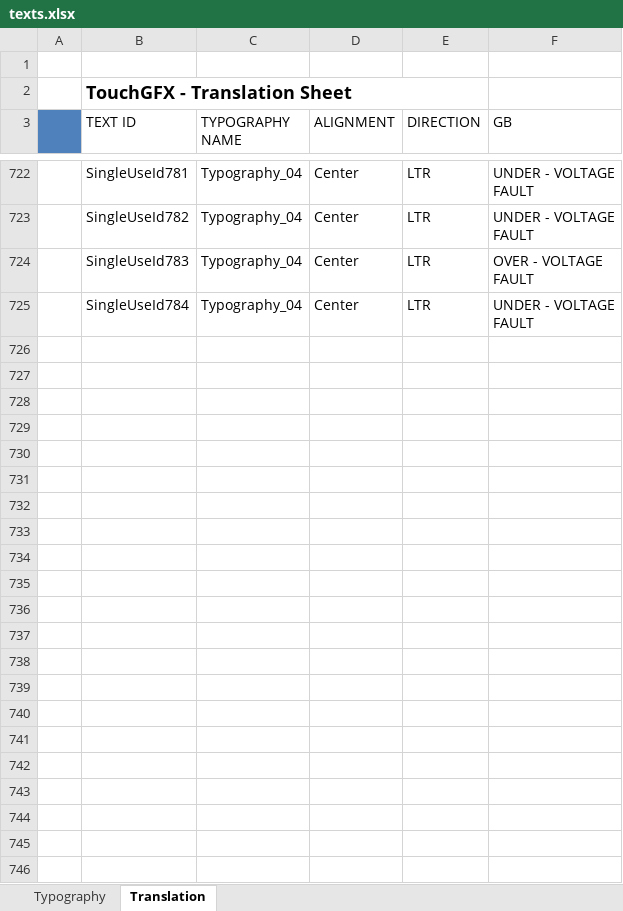
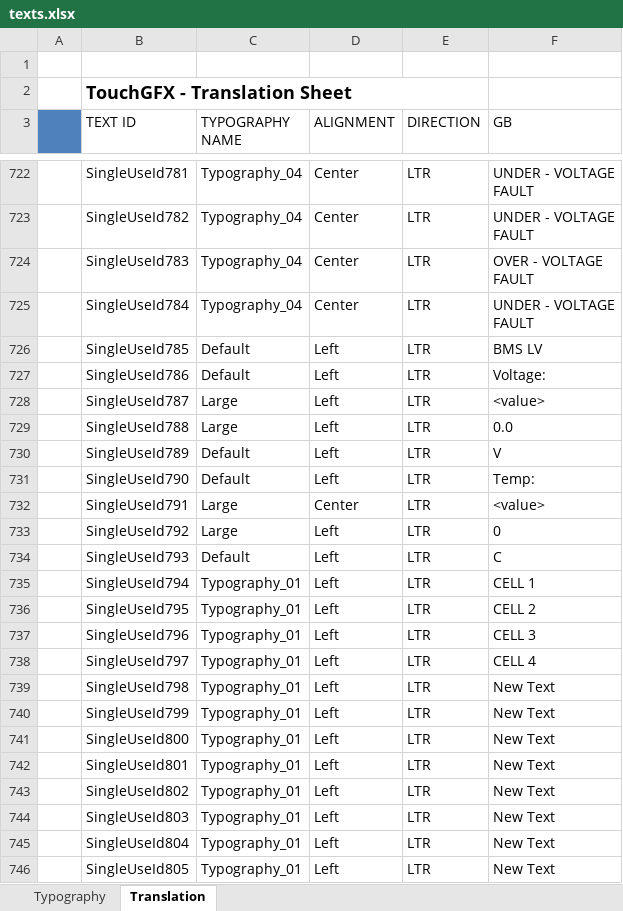
Before and after one commit to mihailozar/RepozitorijumEkran, an Excel workbook: Ekran/TouchGFX/assets/texts/texts.xlsx, sheet Translation, drawn as a sheet; only a part is shown, gaps mark what is left out; values as stored, in another font and other column widths than the file's, no borders; the diff names each change by its address in the sheet, - before the commit and + after, or states it on an @@ line.

```diff
--- a/Ekran/TouchGFX/assets/texts/texts.xlsx (sheet Translation)
+++ b/Ekran/TouchGFX/assets/texts/texts.xlsx (sheet Translation)
+row 726:  | SingleUseId785 | Default | Left | LTR | BMS LV
+row 727:  | SingleUseId786 | Default | Left | LTR | Voltage:
+row 728:  | SingleUseId787 | Large | Left | LTR | <value>
+row 729:  | SingleUseId788 | Large | Left | LTR | 0.0
+row 730:  | SingleUseId789 | Default | Left | LTR | V
+row 731:  | SingleUseId790 | Default | Left | LTR | Temp:
+row 732:  | SingleUseId791 | Large | Center | LTR | <value>
+row 733:  | SingleUseId792 | Large | Left | LTR | 0
+row 734:  | SingleUseId793 | Default | Left | LTR | C
+row 735:  | SingleUseId794 | Typography_01 | Left | LTR | CELL 1
+row 736:  | SingleUseId795 | Typography_01 | Left | LTR | CELL 2
+row 737:  | SingleUseId796 | Typography_01 | Left | LTR | CELL 3
+row 738:  | SingleUseId797 | Typography_01 | Left | LTR | CELL 4
+row 739:  | SingleUseId798 | Typography_01 | Left | LTR | New Text
+row 740:  | SingleUseId799 | Typography_01 | Left | LTR | New Text
+row 741:  | SingleUseId800 | Typography_01 | Left | LTR | New Text
+row 742:  | SingleUseId801 | Typography_01 | Left | LTR | New Text
+row 743:  | SingleUseId802 | Typography_01 | Left | LTR | New Text
+row 744:  | SingleUseId803 | Typography_01 | Left | LTR | New Text
+row 745:  | SingleUseId804 | Typography_01 | Left | LTR | New Text
+row 746:  | SingleUseId805 | Typography_01 | Left | LTR | New Text
```
Also changed, not shown: 55 other files.
